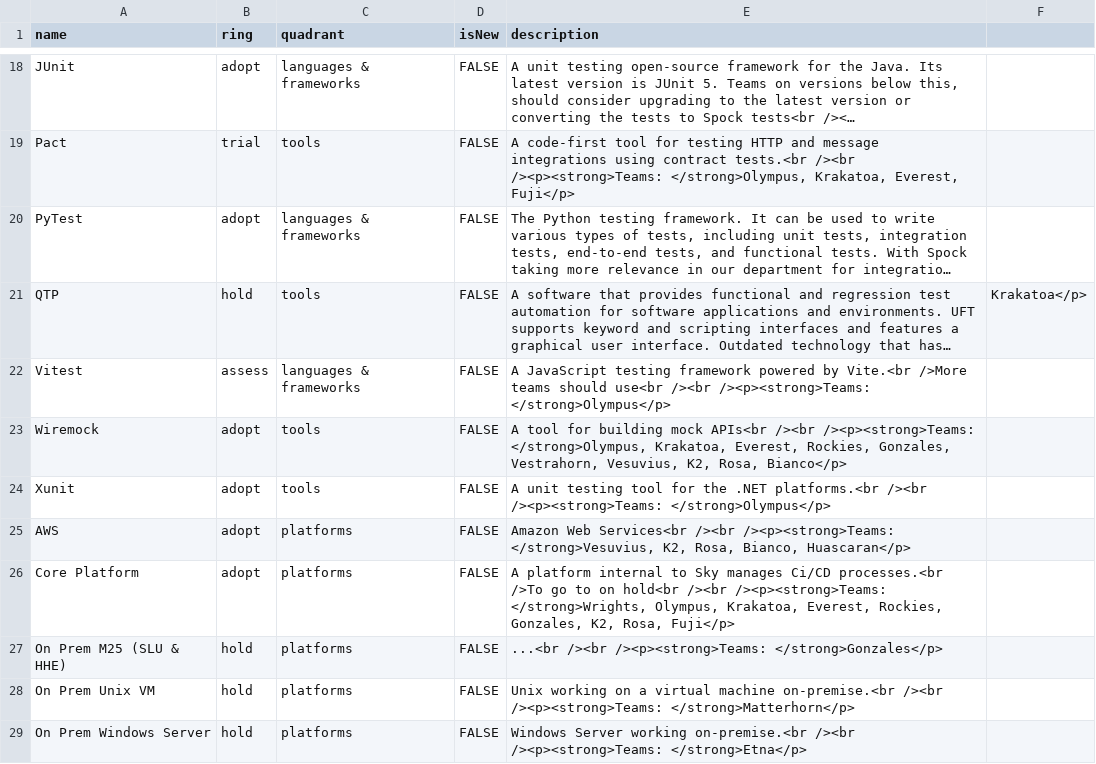
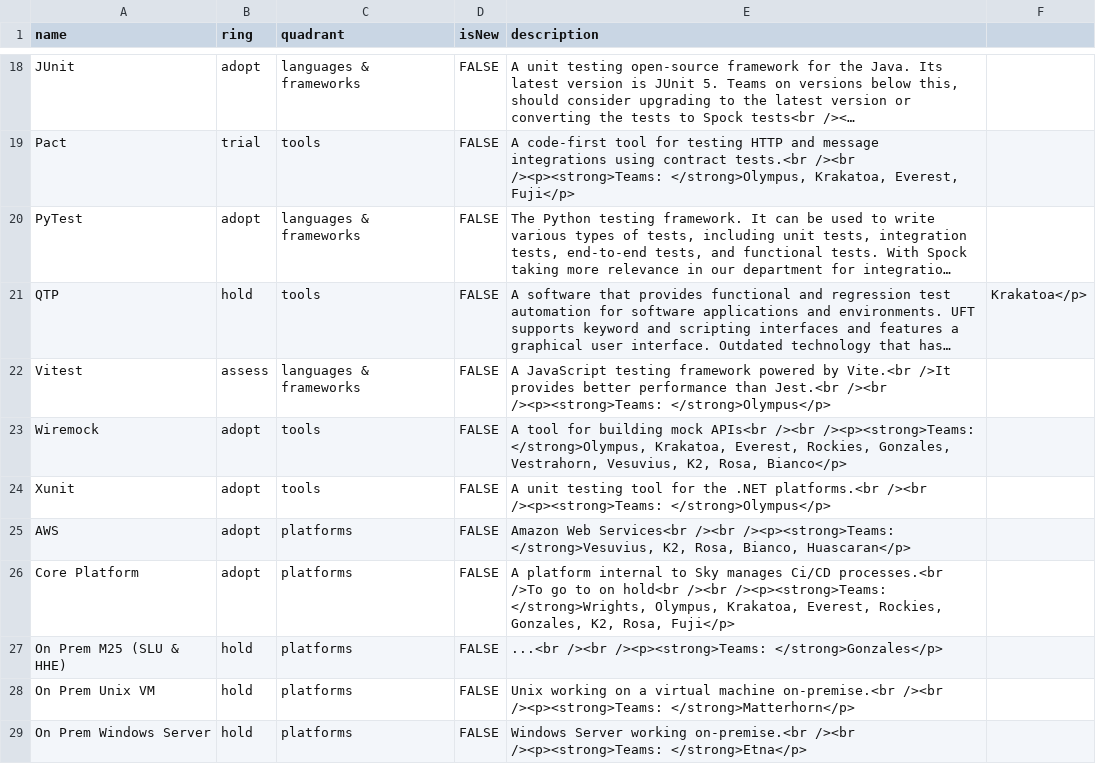
Before and after one commit to sky-uk/csp-tech-radar, a CSV file: csp-tech-radar.csv, drawn as a sheet; only a part is shown, gaps mark what is left out; long unchanged cells end in …; the diff names each change by its address in the sheet, - before the commit and + after, or states it on an @@ line.

Commit message:
Update csp-tech-radar.csv
Co-authored-by: Eduardo Marques <eduardo.raf@gmail.com>

```diff
--- a/csp-tech-radar.csv
+++ b/csp-tech-radar.csv
-E22 (description): …by Vite.<br />More teams should use<br /><br /><p><strong>Teams:…
+E22 (description): …by Vite.<br />It provides better performance than Jest.<br /><br /><p><strong>Teams:…
```
